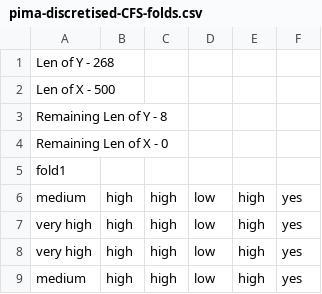
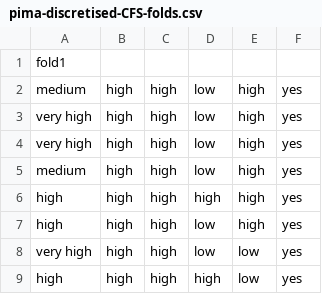
Before and after one commit to da8636/AI-Weka-Classifers, a CSV file: pima-discretised-CFS-folds.csv, drawn as a sheet; only a part is shown; the shorter side is filled out with more unchanged rows; the diff names each change by its address in the sheet, - before the commit and + after, or states it on an @@ line.

Commit message:
Added 10fold verification

```diff
--- a/pima-discretised-CFS-folds.csv
+++ b/pima-discretised-CFS-folds.csv
-row 1: Len of Y - 268
-row 2: Len of X - 500
-row 3: Remaining Len of Y - 8
-row 4: Remaining Len of X - 0
```
Also changed, not shown: pima-CFS-folds.csv, pima-folds.csv, 2 other files.
